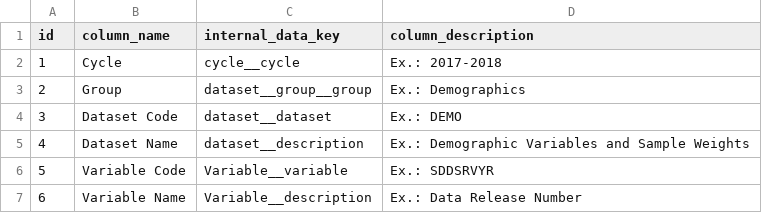
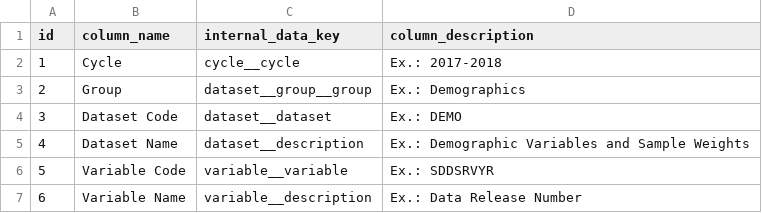
Before and after one commit to Garon-Sys/MyNHANES_DataHub, a CSV file: masterdata/query_columns.csv, drawn as a sheet.

```diff
--- a/masterdata/query_columns.csv
+++ b/masterdata/query_columns.csv
@@ -5,3 +5,3 @@ id,column_name,internal_data_key,column_description
 4,Dataset Name,dataset__description,Ex.: Demographic Variables and Sample Weights
-5,Variable Code,Variable__variable,Ex.: SDDSRVYR
-6,Variable Name,Variable__description,Ex.: Data Release Number
+5,Variable Code,variable__variable,Ex.: SDDSRVYR
+6,Variable Name,variable__description,Ex.: Data Release Number
```
Also changed, not shown: masterdata/variables.csv, masterdata/work_process_master_data.csv, 8 other files.
